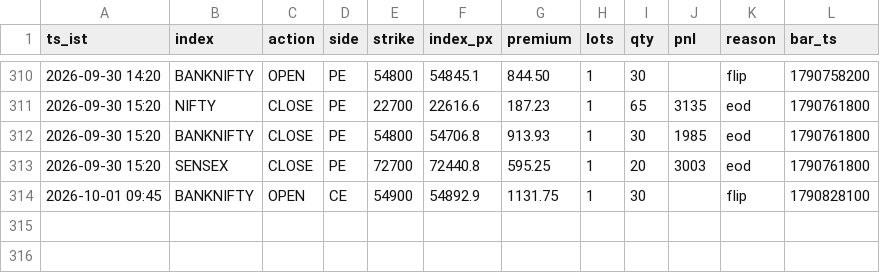
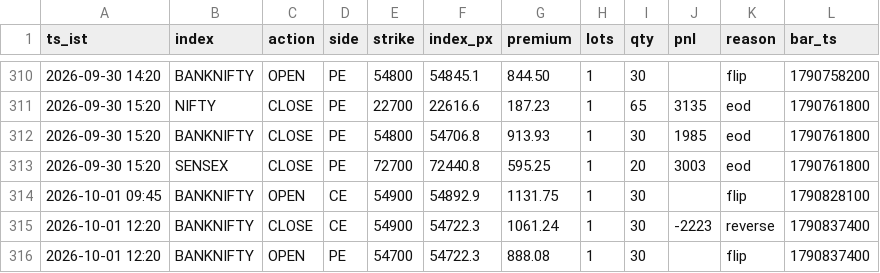
Before and after one commit to AletiAdarsh/sss-paper, a CSV file: data/live/ledger.csv, drawn as a sheet; only a part is shown, gaps mark what is left out; the diff names each change by its address in the sheet, - before the commit and + after, or states it on an @@ line.

```diff
--- a/data/live/ledger.csv
+++ b/data/live/ledger.csv
+row 315: 2026-10-01 12:20 | BANKNIFTY | CLOSE | CE | 54900 | 54722.3 | 1061.24 | 1 | 30 | -2223 | reverse | 1790837400
+row 316: 2026-10-01 12:20 | BANKNIFTY | OPEN | PE | 54700 | 54722.3 | 888.08 | 1 | 30 |  | flip | 1790837400
```
Also changed, not shown: 1 other file.
